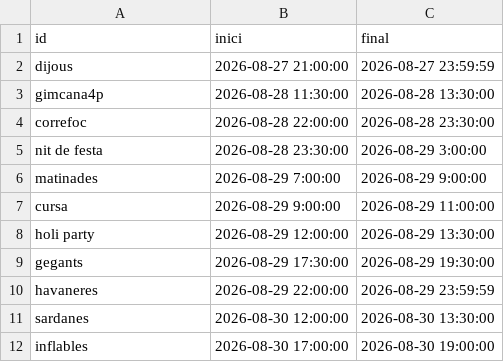
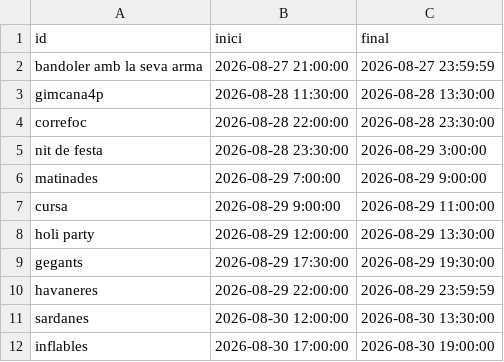
Before and after one commit to themossen69/bandolers-d-aigua-dolca, a CSV file: controls.csv, drawn as a sheet.

```diff
--- a/controls.csv
+++ b/controls.csv
@@ -1,3 +1,3 @@
 id,inici,final
-dijous,2026-08-27 21:00:00,2026-08-27 23:59:59
+bandoler amb la seva arma,2026-08-27 21:00:00,2026-08-27 23:59:59
 gimcana4p,2026-08-28 11:30:00,2026-08-28 13:30:00
```
Also changed, not shown: 8 other files.
